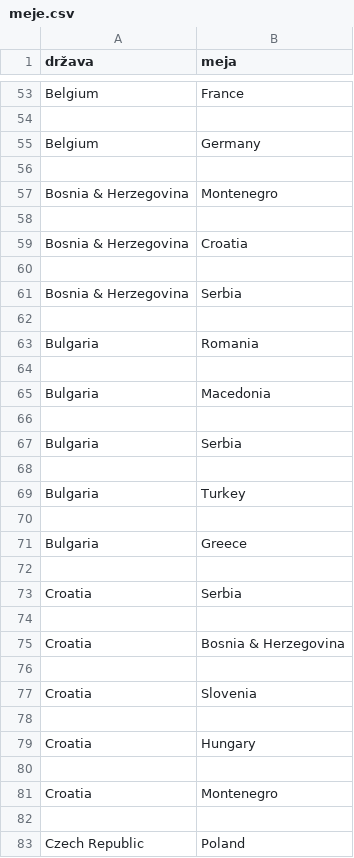
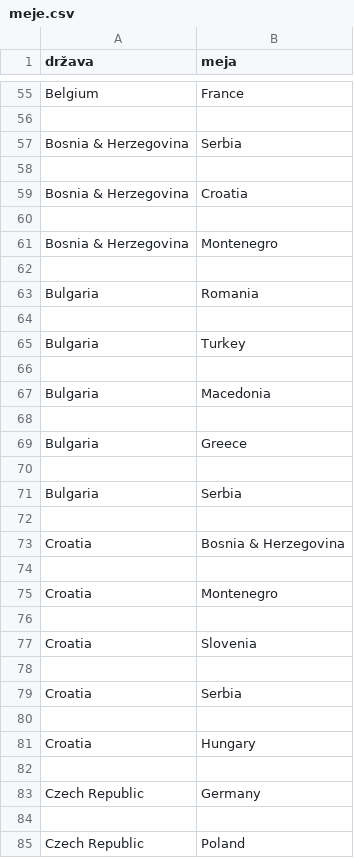
Before and after one commit to lukasimcic/Evrovizija-obdelava-podatkov, a CSV file: podatki/meje.csv, drawn as a sheet; only a part is shown, gaps mark what is left out; the diff covers the shown part only.

```diff
--- a/podatki/meje.csv
+++ b/podatki/meje.csv
@@ -54,3 +56,5 @@ Belgium,France
 
-Belgium,Germany
+Bosnia & Herzegovina,Serbia
+
+Bosnia & Herzegovina,Croatia
 
@@ -58,7 +62,5 @@ Bosnia & Herzegovina,Montenegro
 
-Bosnia & Herzegovina,Croatia
+Bulgaria,Romania
 
-Bosnia & Herzegovina,Serbia
-
-Bulgaria,Romania
+Bulgaria,Turkey
 
@@ -66,7 +68,11 @@ Bulgaria,Macedonia
 
+Bulgaria,Greece
+
 Bulgaria,Serbia
 
-Bulgaria,Turkey
+Croatia,Bosnia & Herzegovina
 
-Bulgaria,Greece
+Croatia,Montenegro
+
+Croatia,Slovenia
 
@@ -74,9 +80,5 @@ Croatia,Serbia
 
-Croatia,Bosnia & Herzegovina
-
-Croatia,Slovenia
-
 Croatia,Hungary
 
-Croatia,Montenegro
+Czech Republic,Germany
 
```
Also changed, not shown: 39 added rows, 38 removed rows, 54 moved rows and 26 edited cells elsewhere in this file, 4 other files.
